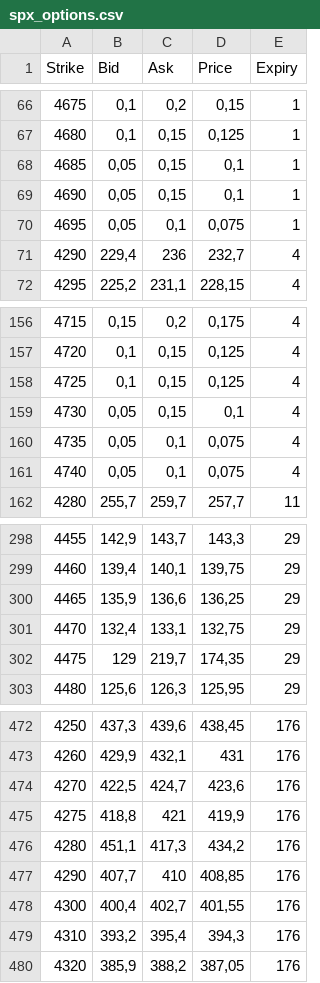
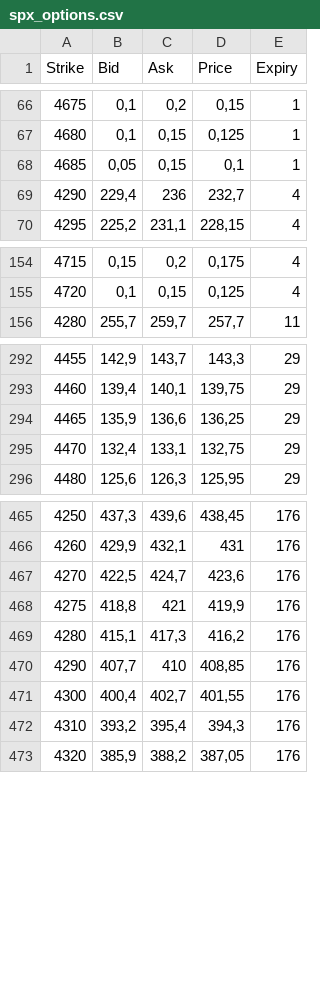
Before and after one commit to Zattera44/Speciale, a CSV file: data/spx_options.csv, drawn as a sheet; only a part is shown, gaps mark what is left out.

```diff
--- a/data/spx_options.csv
+++ b/data/spx_options.csv
@@ -68,4 +68,2 @@
 4685;0,05;0,15;0,1;1
-4690;0,05;0,15;0,1;1
-4695;0,05;0,1;0,075;1
 4290;229,4;236;232,7;4
@@ -157,6 +155,2 @@
 4720;0,1;0,15;0,125;4
-4725;0,1;0,15;0,125;4
-4730;0,05;0,15;0,1;4
-4735;0,05;0,1;0,075;4
-4740;0,05;0,1;0,075;4
 4280;255,7;259,7;257,7;11
@@ -301,3 +295,2 @@
 4470;132,4;133,1;132,75;29
-4475;129;219,7;174,35;29
 4480;125,6;126,3;125,95;29
@@ -475,3 +468,3 @@
 4275;418,8;421;419,9;176
-4280;451,1;417,3;434,2;176
+4280;415,1;417,3;416,2;176
 4290;407,7;410;408,85;176
```
Also changed, not shown: 18 other files.
